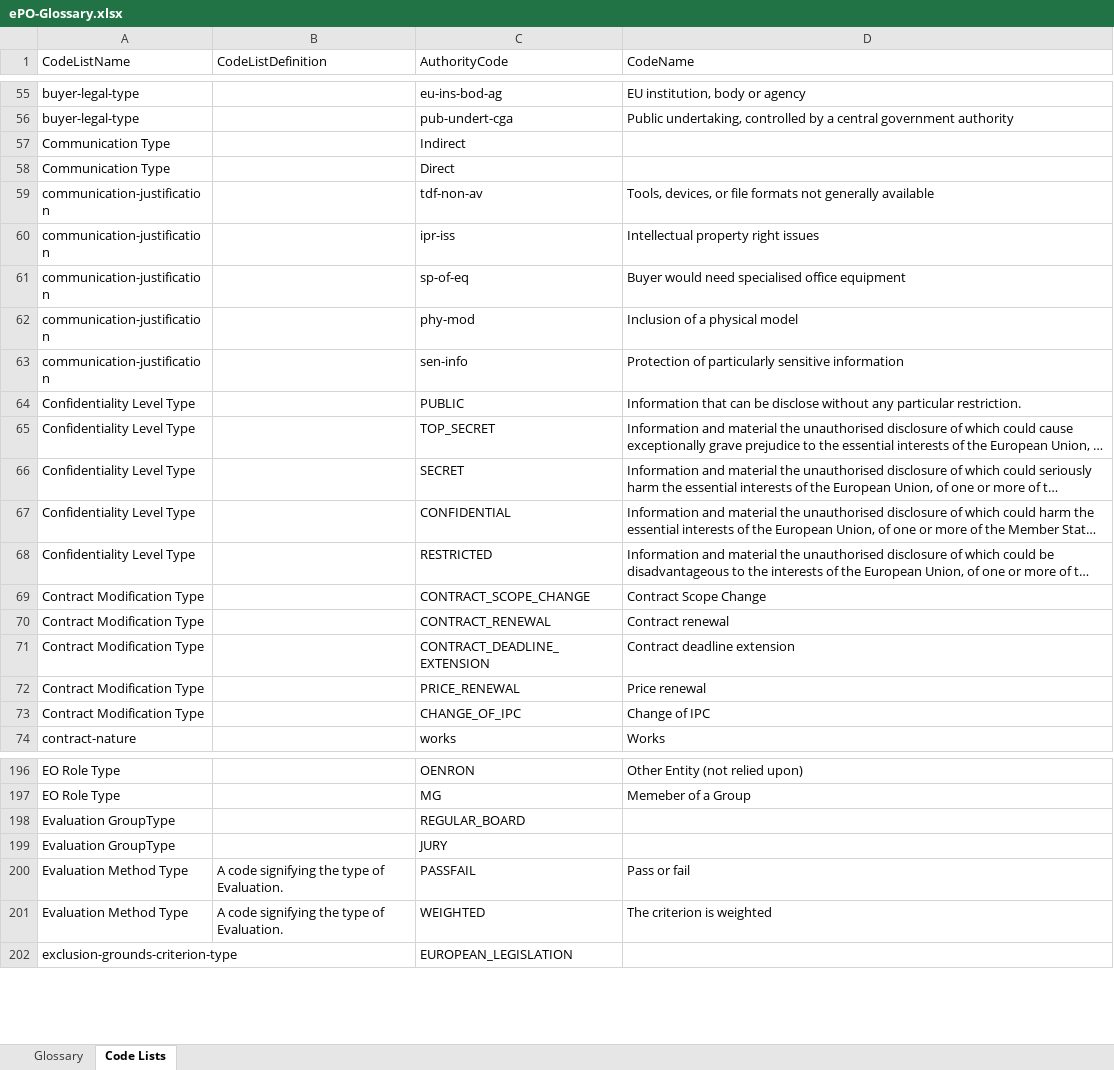
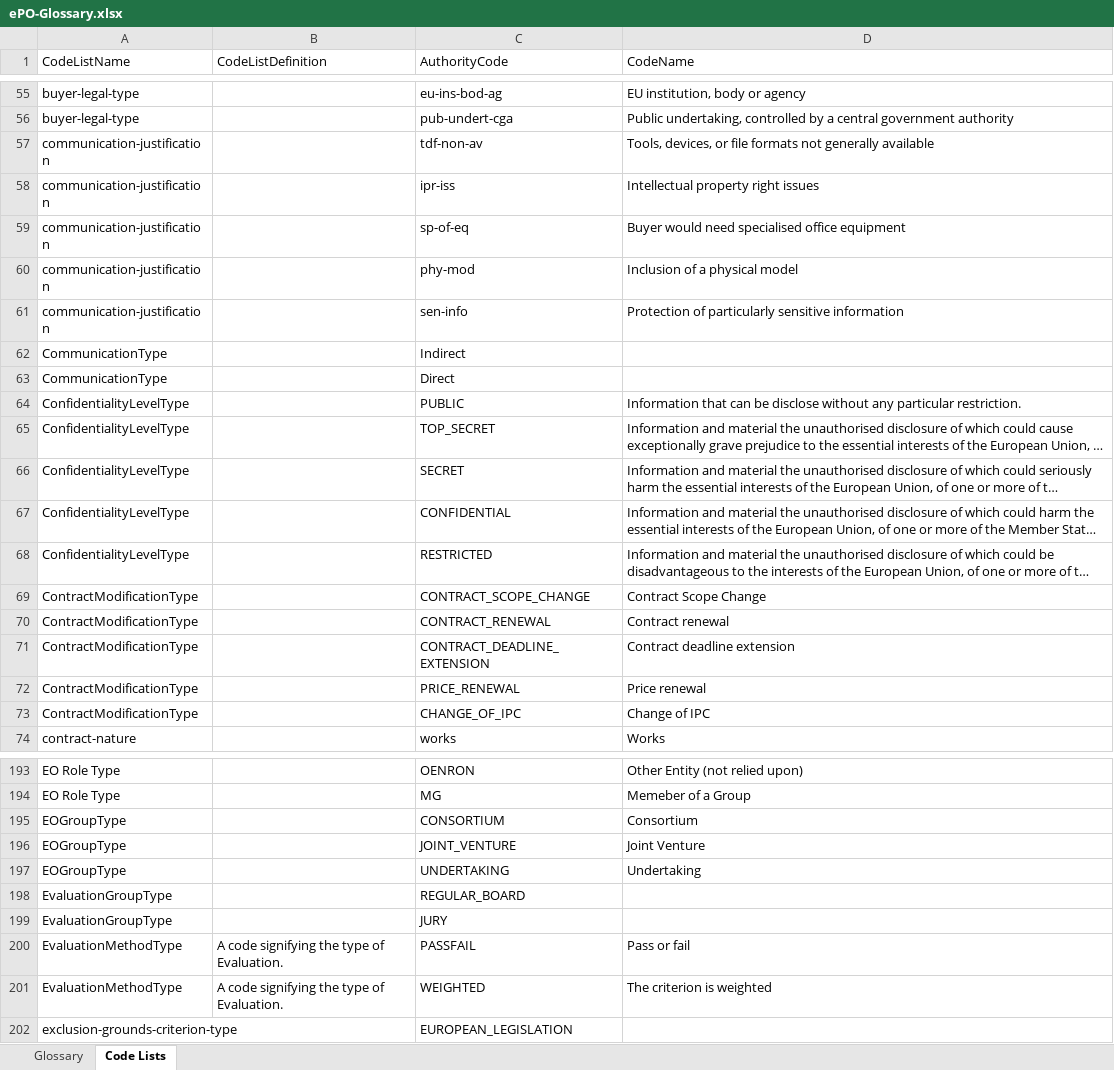
Before and after one commit to OP-TED/ePO, an Excel workbook: v2.0.1/02-Glossary/ePO-Glossary.xlsx, sheet Code Lists, drawn as a sheet; only a part is shown, gaps mark what is left out; long unchanged cells end in …; values as stored, in another font and other column widths than the file's, no borders; table styles not drawn; removed rows and columns are numbered as before the commit, all else as after; the diff covers the shown part only; the diff names each change by its address in the sheet, - before the commit and + after, or states it on an @@ line.

```diff
--- a/v2.0.1/02-Glossary/ePO-Glossary.xlsx (sheet Code Lists)
+++ b/v2.0.1/02-Glossary/ePO-Glossary.xlsx (sheet Code Lists)
-row 57: Communication Type |  | Indirect
-row 58: Communication Type |  | Direct
+row 62: CommunicationType |  | Indirect
+row 63: CommunicationType |  | Direct
-A64:A68 (CodeListName): Confidentiality Level Type
+A64:A68 (CodeListName): ConfidentialityLevelType
-A69:A73 (CodeListName): Contract Modification Type
+A69:A73 (CodeListName): ContractModificationType
+row 195: EOGroupType |  | CONSORTIUM | Consortium
+row 196: EOGroupType |  | JOINT_VENTURE | Joint Venture
+row 197: EOGroupType |  | UNDERTAKING | Undertaking
-A198:A199 (CodeListName): Evaluation GroupType
+A198:A199 (CodeListName): EvaluationGroupType
-A200:A201 (CodeListName): Evaluation Method Type
+A200:A201 (CodeListName): EvaluationMethodType
```
Also changed, not shown: 11 added rows, 14 removed rows and 18 edited cells elsewhere in this sheet, sheet Glossary, v2.0.1/03-Analysis and design/Mappings/Ontology_eForms_Mapping_New Regulation.xlsx, 4 other files.
